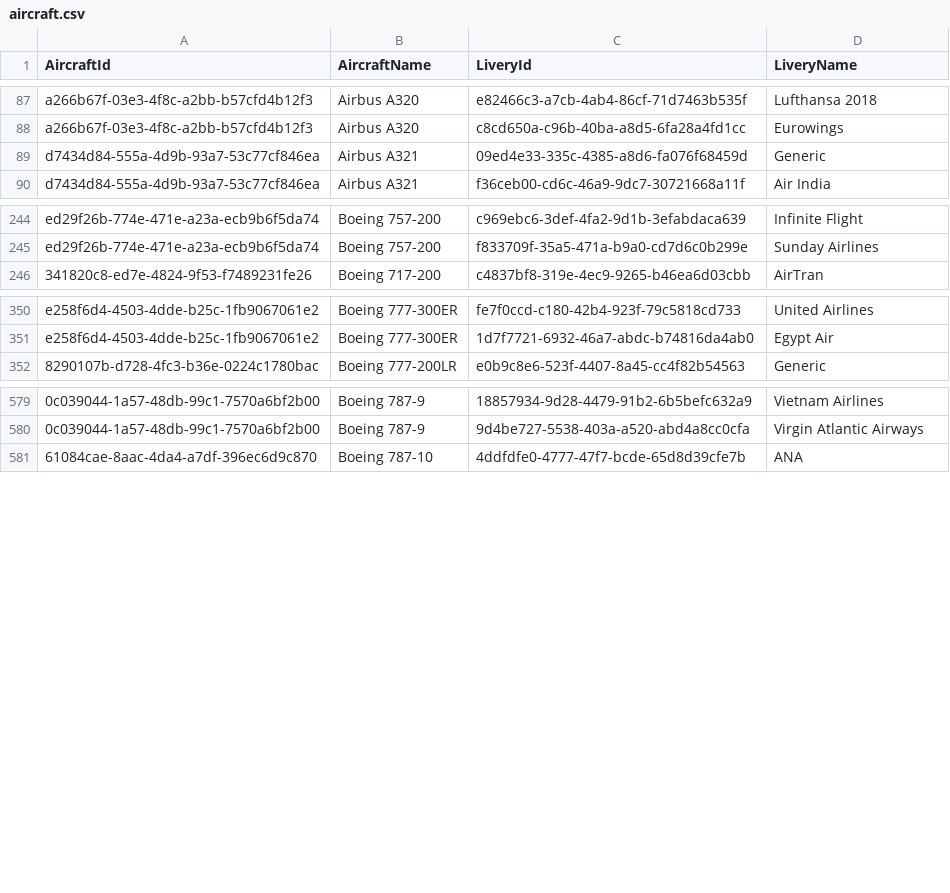
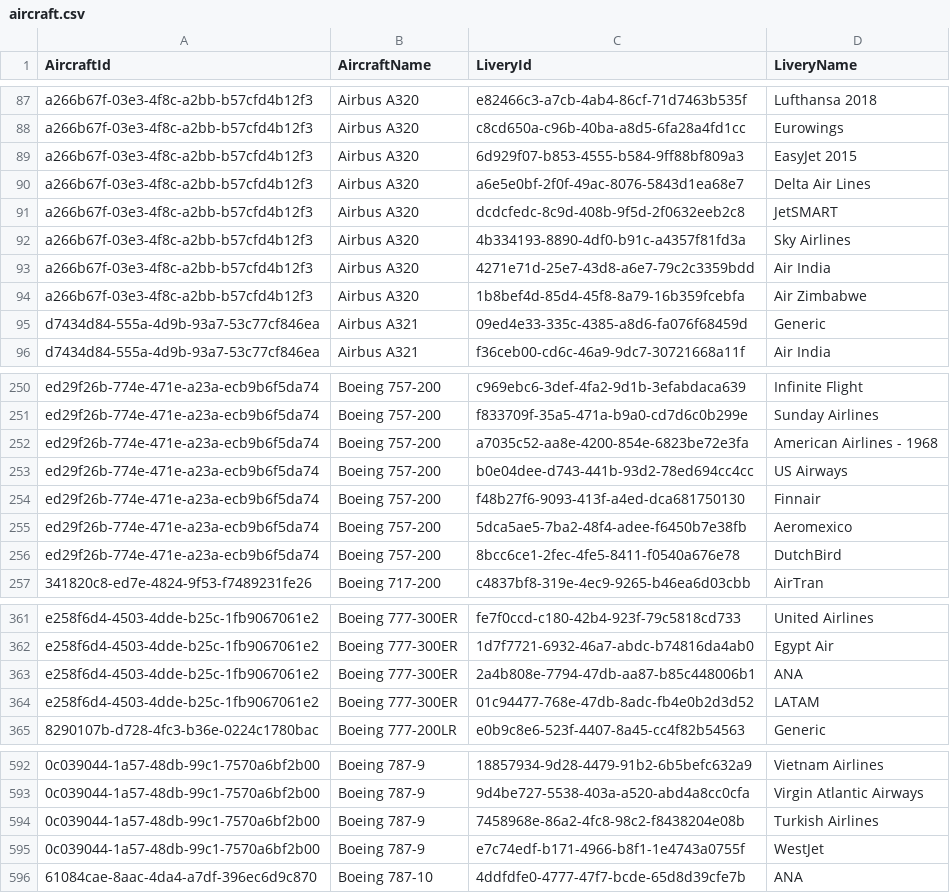
Before and after one commit to ilyafederovru1/Infinite_Live, a CSV file: aircraft.csv, drawn as a sheet; only a part is shown, gaps mark what is left out; the diff covers the shown part only; the diff names each change by its address in the sheet, - before the commit and + after, or states it on an @@ line.

Commit message:
Add files via upload

```diff
--- a/aircraft.csv
+++ b/aircraft.csv
+row 89: a266b67f-03e3-4f8c-a2bb-b57cfd4b12f3 | Airbus A320 | 6d929f07-b853-4555-b584-9ff88bf809a3 | EasyJet 2015
+row 90: a266b67f-03e3-4f8c-a2bb-b57cfd4b12f3 | Airbus A320 | a6e5e0bf-2f0f-49ac-8076-5843d1ea68e7 | Delta Air Lines
+row 91: a266b67f-03e3-4f8c-a2bb-b57cfd4b12f3 | Airbus A320 | dcdcfedc-8c9d-408b-9f5d-2f0632eeb2c8 | JetSMART
+row 92: a266b67f-03e3-4f8c-a2bb-b57cfd4b12f3 | Airbus A320 | 4b334193-8890-4df0-b91c-a4357f81fd3a | Sky Airlines
+row 93: a266b67f-03e3-4f8c-a2bb-b57cfd4b12f3 | Airbus A320 | 4271e71d-25e7-43d8-a6e7-79c2c3359bdd | Air India
+row 94: a266b67f-03e3-4f8c-a2bb-b57cfd4b12f3 | Airbus A320 | 1b8bef4d-85d4-45f8-8a79-16b359fcebfa | Air Zimbabwe
+row 252: ed29f26b-774e-471e-a23a-ecb9b6f5da74 | Boeing 757-200 | a7035c52-aa8e-4200-854e-6823be72e3fa | American Airlines - 1968
+row 253: ed29f26b-774e-471e-a23a-ecb9b6f5da74 | Boeing 757-200 | b0e04dee-d743-441b-93d2-78ed694cc4cc | US Airways
+row 254: ed29f26b-774e-471e-a23a-ecb9b6f5da74 | Boeing 757-200 | f48b27f6-9093-413f-a4ed-dca681750130 | Finnair
+row 255: ed29f26b-774e-471e-a23a-ecb9b6f5da74 | Boeing 757-200 | 5dca5ae5-7ba2-48f4-adee-f6450b7e38fb | Aeromexico
+row 256: ed29f26b-774e-471e-a23a-ecb9b6f5da74 | Boeing 757-200 | 8bcc6ce1-2fec-4fe5-8411-f0540a676e78 | DutchBird
+row 363: e258f6d4-4503-4dde-b25c-1fb9067061e2 | Boeing 777-300ER | 2a4b808e-7794-47db-aa87-b85c448006b1 | ANA
+row 364: e258f6d4-4503-4dde-b25c-1fb9067061e2 | Boeing 777-300ER | 01c94477-768e-47db-8adc-fb4e0b2d3d52 | LATAM
+row 594: 0c039044-1a57-48db-99c1-7570a6bf2b00 | Boeing 787-9 | 7458968e-86a2-4fc8-98c2-f8438204e08b | Turkish Airlines
+row 595: 0c039044-1a57-48db-99c1-7570a6bf2b00 | Boeing 787-9 | e7c74edf-b171-4966-b8f1-1e4743a0755f | WestJet
```
Also changed, not shown: 2 added rows and 3 edited cells elsewhere in this file.
